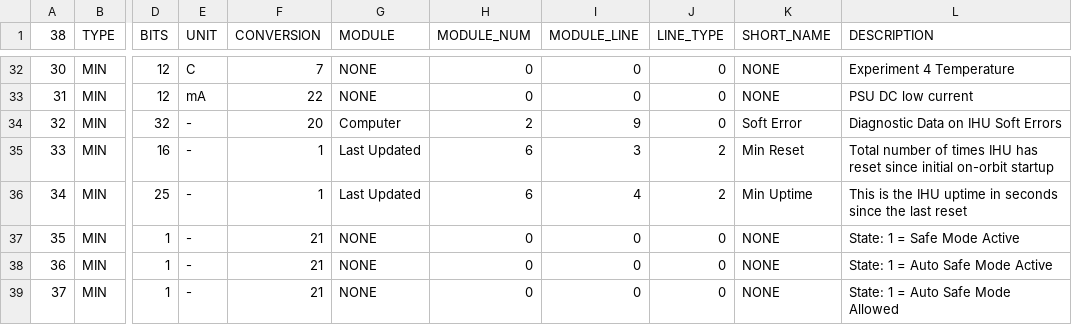
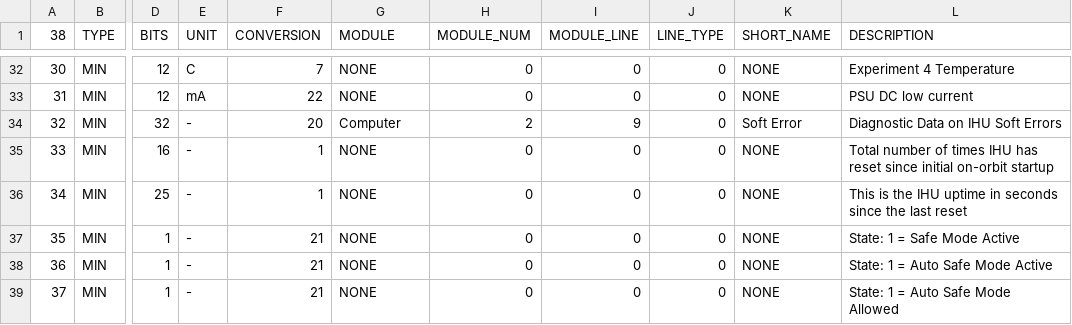
Before and after one commit to ac2cz/FoxTelem, a CSV file: spacecraft/RadFxSat_mintelemetry.csv, drawn as a sheet; only a part is shown, gaps mark what is left out; the diff names each change by its address in the sheet, - before the commit and + after, or states it on an @@ line.

```diff
--- a/spacecraft/RadFxSat_mintelemetry.csv
+++ b/spacecraft/RadFxSat_mintelemetry.csv
-G35:G36 (MODULE): Last Updated
+G35:G36 (MODULE): NONE
-H35:H36 (MODULE_NUM): 6
+H35:H36 (MODULE_NUM): 0
-I35 (MODULE_LINE): 3
+I35 (MODULE_LINE): 0
-J35:J36 (LINE_TYPE): 2
+J35:J36 (LINE_TYPE): 0
-K35 (SHORT_NAME): Min Reset
+K35 (SHORT_NAME): NONE
-I36 (MODULE_LINE): 4
+I36 (MODULE_LINE): 0
-K36 (SHORT_NAME): Min Uptime
+K36 (SHORT_NAME): NONE
```
Also changed, not shown: spacecraft/RadFxSat_maxtelemetry.csv, spacecraft/RadFxSat_rttelemetry.csv, 1 other file.
